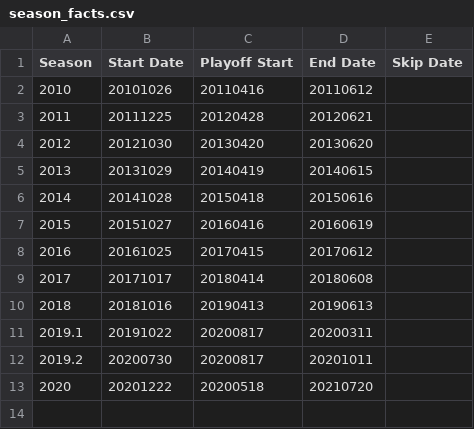
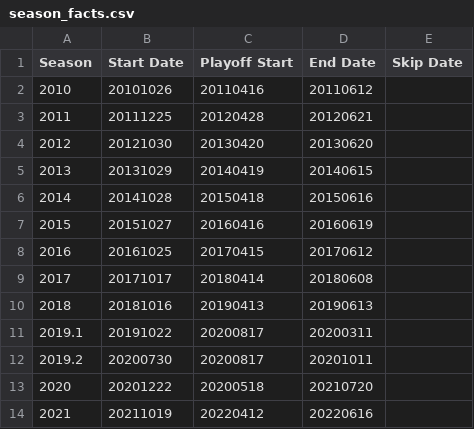
Before and after one commit to grdavis/box-score-scraper, a CSV file: NBA/season_facts.csv, drawn as a sheet; the diff names each change by its address in the sheet, - before the commit and + after, or states it on an @@ line.

```diff
--- a/NBA/season_facts.csv
+++ b/NBA/season_facts.csv
+row 14: 2021 | 20211019 | 20220412 | 20220616
```
Also changed, not shown: NBA/team_facts.csv, NFL/team_facts.csv, 17 other files.
